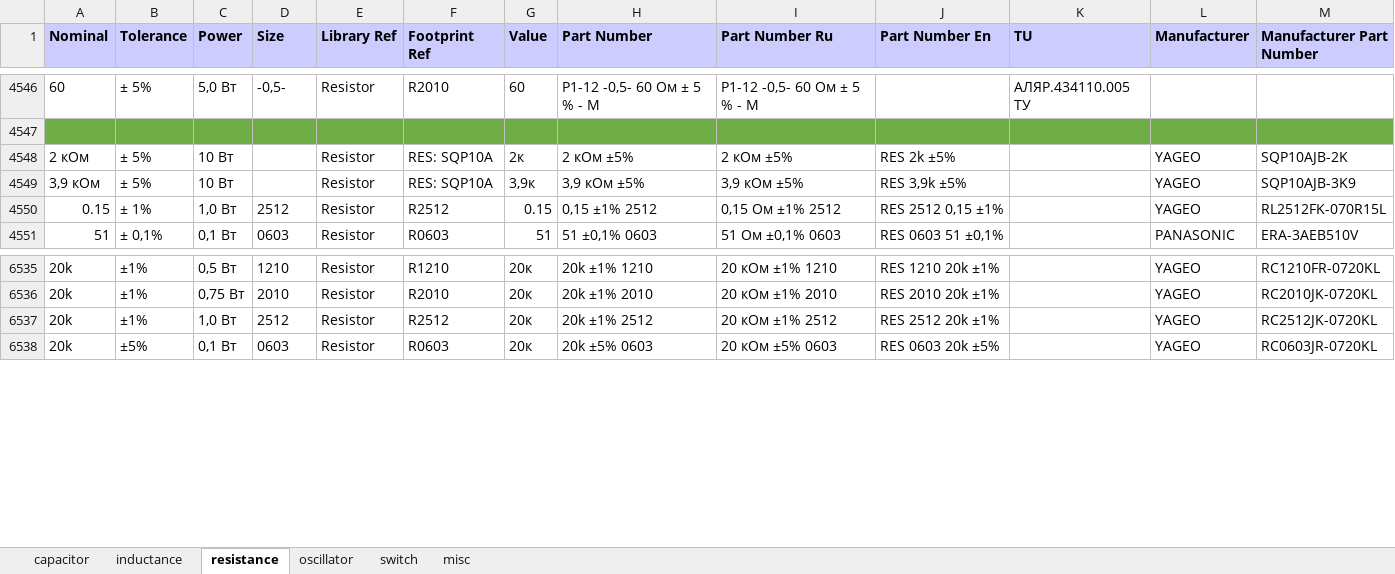
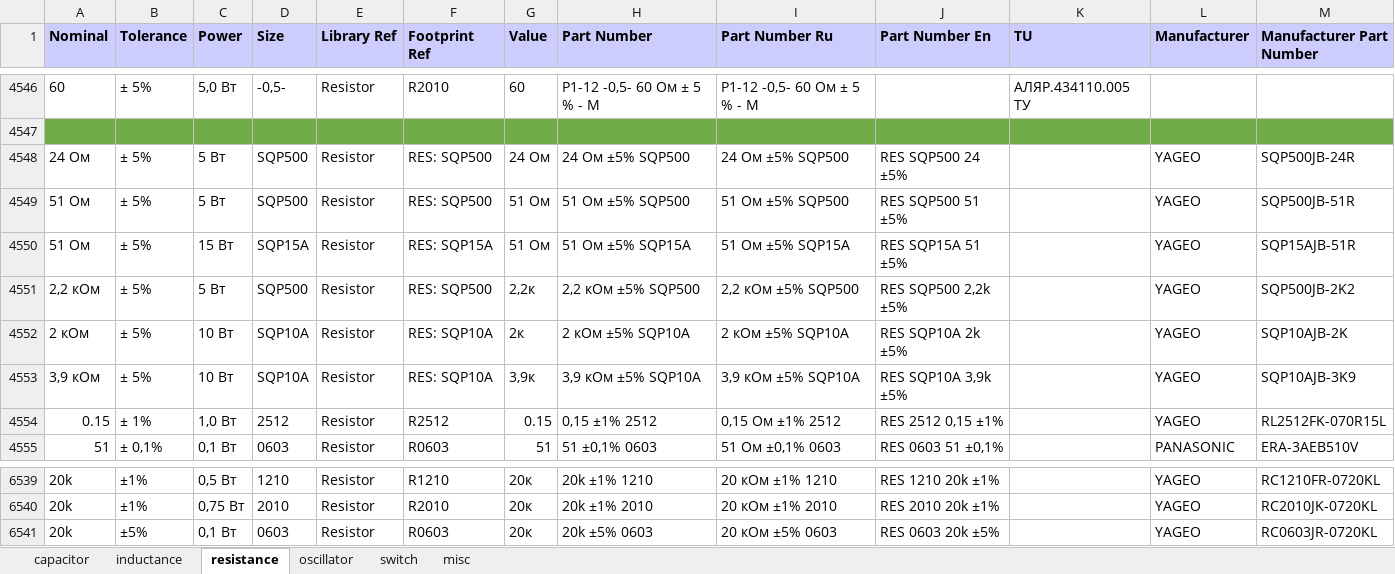
Before and after one commit to garou-g/elem_altium_db2, an Excel workbook: library/discrete.xlsx, sheet resistance, drawn as a sheet; only a part is shown, gaps mark what is left out; values as stored, in another font and other column widths than the file's, no borders; removed rows and columns are numbered as before the commit, all else as after; the diff names each change by its address in the sheet, - before the commit and + after, or states it on an @@ line.

```diff
--- a/library/discrete.xlsx (sheet resistance)
+++ b/library/discrete.xlsx (sheet resistance)
+row 4548: 24 Ом | ± 5% | 5 Вт | SQP500 | Resistor | RES: SQP500 | 24 Ом | 24 Ом ±5% SQP500 | 24 Ом ±5% SQP500 | RES SQP500 24 ±5% |  | YAGEO | SQP500JB-24R
+row 4549: 51 Ом | ± 5% | 5 Вт | SQP500 | Resistor | RES: SQP500 | 51 Ом | 51 Ом ±5% SQP500 | 51 Ом ±5% SQP500 | RES SQP500 51 ±5% |  | YAGEO | SQP500JB-51R
+row 4550: 51 Ом | ± 5% | 15 Вт | SQP15A | Resistor | RES: SQP15A | 51 Ом | 51 Ом ±5% SQP15A | 51 Ом ±5% SQP15A | RES SQP15A 51 ±5% |  | YAGEO | SQP15AJB-51R
+row 4551: 2,2 кОм | ± 5% | 5 Вт | SQP500 | Resistor | RES: SQP500 | 2,2к | 2,2 кОм ±5% SQP500 | 2,2 кОм ±5% SQP500 | RES SQP500 2,2k ±5% |  | YAGEO | SQP500JB-2K2
-D4552:D4553 (Size): (empty)
+D4552:D4553 (Size): SQP10A
-H4552 (Part Number): 2 кОм ±5%
+H4552 (Part Number): 2 кОм ±5% SQP10A
-I4552 (Part Number Ru): 2 кОм ±5%
+I4552 (Part Number Ru): 2 кОм ±5% SQP10A
-J4552 (Part Number En): RES 2k ±5%
+J4552 (Part Number En): RES SQP10A 2k ±5%
-H4553 (Part Number): 3,9 кОм ±5%
+H4553 (Part Number): 3,9 кОм ±5% SQP10A
-I4553 (Part Number Ru): 3,9 кОм ±5%
+I4553 (Part Number Ru): 3,9 кОм ±5% SQP10A
-J4553 (Part Number En): RES 3,9k ±5%
+J4553 (Part Number En): RES SQP10A 3,9k ±5%
-row 6537: 20k | ±1% | 1,0 Вт | 2512 | Resistor | R2512 | 20к | 20k ±1% 2512 | 20 кОм ±1% 2512 | RES 2512 20k ±1% |  | YAGEO | RC2512JK-0720KL
```
Also changed, not shown: 1 other file.
